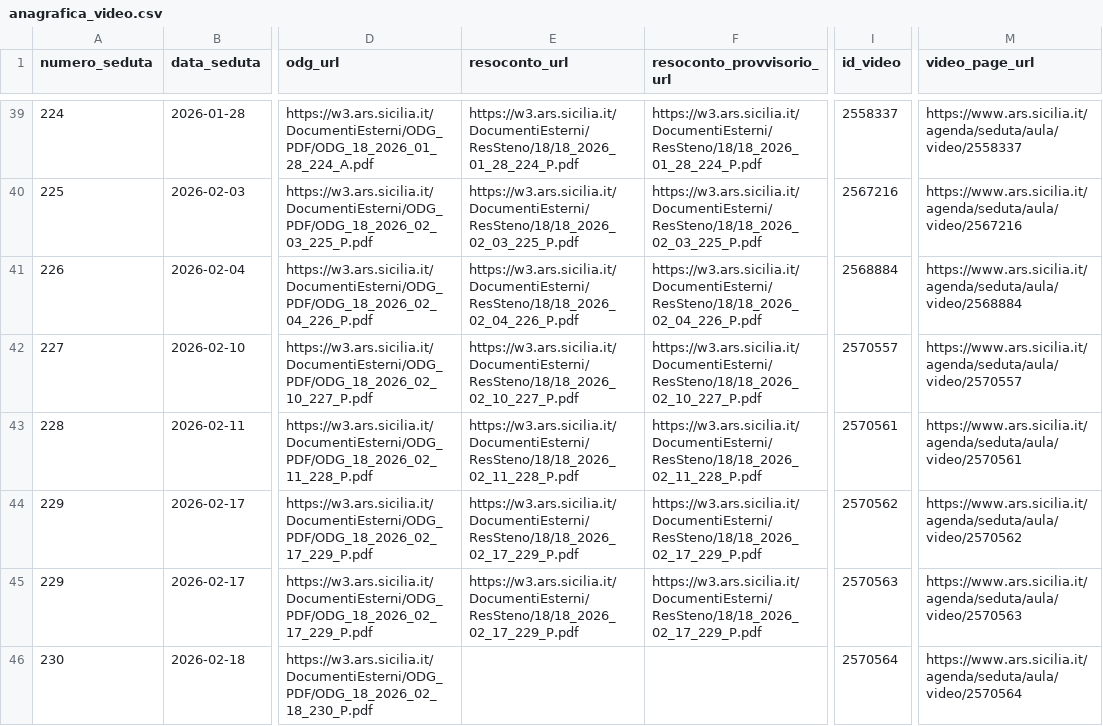
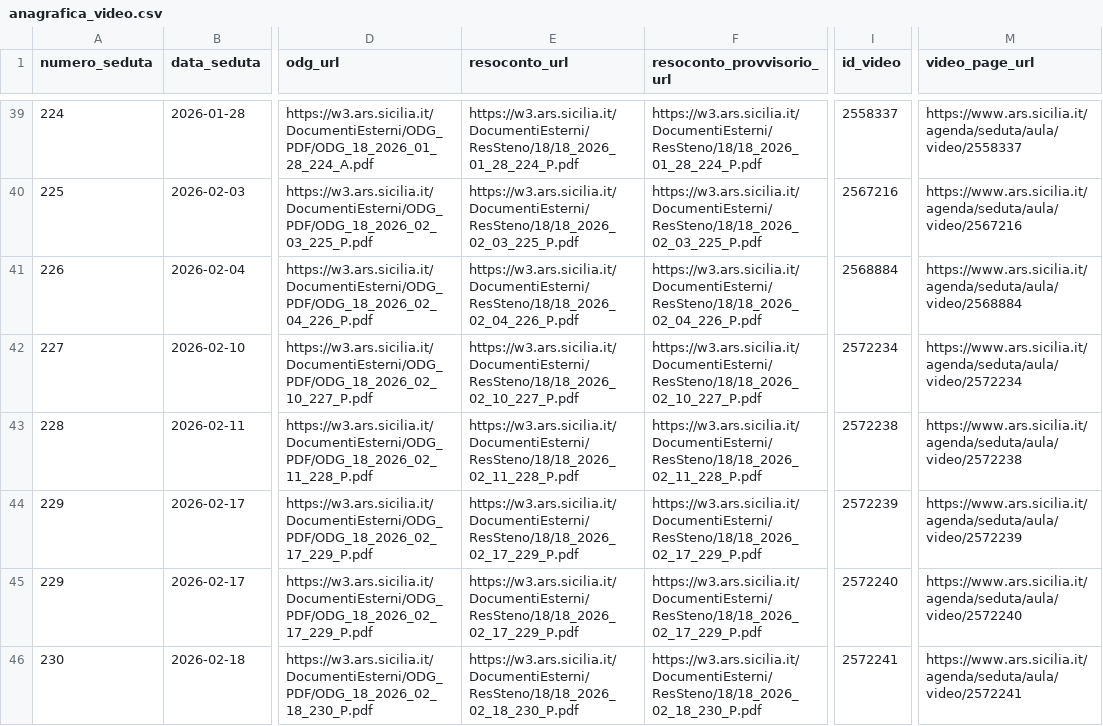
Before and after one commit to aborruso/ars_sicilia, a CSV file: data/anagrafica_video.csv, drawn as a sheet; only a part is shown, gaps mark what is left out; the diff names each change by its address in the sheet, - before the commit and + after, or states it on an @@ line.

```diff
--- a/data/anagrafica_video.csv
+++ b/data/anagrafica_video.csv
-I42 (id_video): 2570557
+I42 (id_video): 2572234
-M42 (video_page_url): https://www.ars.sicilia.it/agenda/seduta/aula/video/2570557
+M42 (video_page_url): https://www.ars.sicilia.it/agenda/seduta/aula/video/2572234
-I43 (id_video): 2570561
+I43 (id_video): 2572238
-M43 (video_page_url): https://www.ars.sicilia.it/agenda/seduta/aula/video/2570561
+M43 (video_page_url): https://www.ars.sicilia.it/agenda/seduta/aula/video/2572238
-I44 (id_video): 2570562
+I44 (id_video): 2572239
-M44 (video_page_url): https://www.ars.sicilia.it/agenda/seduta/aula/video/2570562
+M44 (video_page_url): https://www.ars.sicilia.it/agenda/seduta/aula/video/2572239
-I45 (id_video): 2570563
+I45 (id_video): 2572240
-M45 (video_page_url): https://www.ars.sicilia.it/agenda/seduta/aula/video/2570563
+M45 (video_page_url): https://www.ars.sicilia.it/agenda/seduta/aula/video/2572240
-E46 (resoconto_url): (empty)
+E46 (resoconto_url): https://w3.ars.sicilia.it/DocumentiEsterni/ResSteno/18/18_2026_02_18_230_P.pdf
-F46 (resoconto_provvisorio_url): (empty)
+F46 (resoconto_provvisorio_url): https://w3.ars.sicilia.it/DocumentiEsterni/ResSteno/18/18_2026_02_18_230_P.pdf
-I46 (id_video): 2570564
+I46 (id_video): 2572241
-M46 (video_page_url): https://www.ars.sicilia.it/agenda/seduta/aula/video/2570564
+M46 (video_page_url): https://www.ars.sicilia.it/agenda/seduta/aula/video/2572241
```
